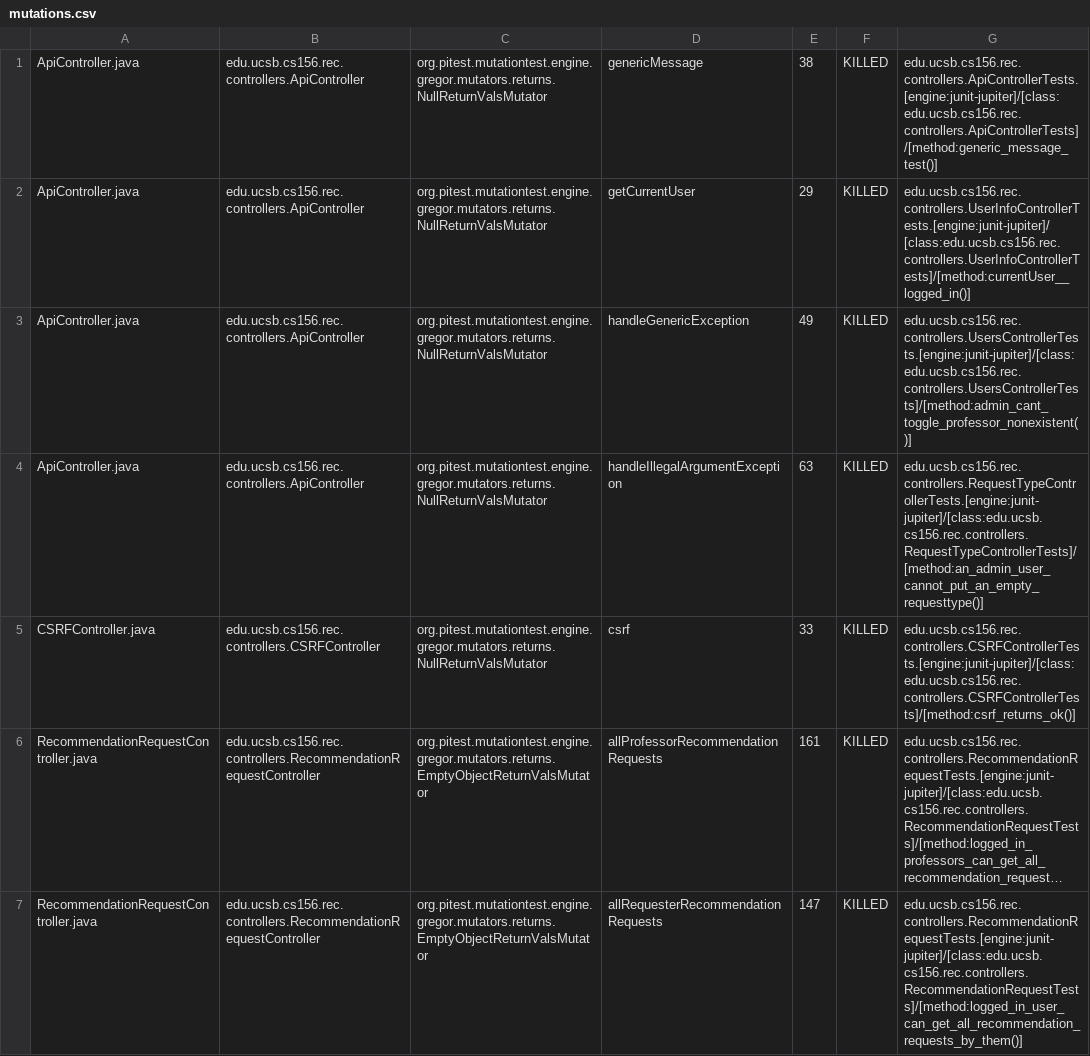
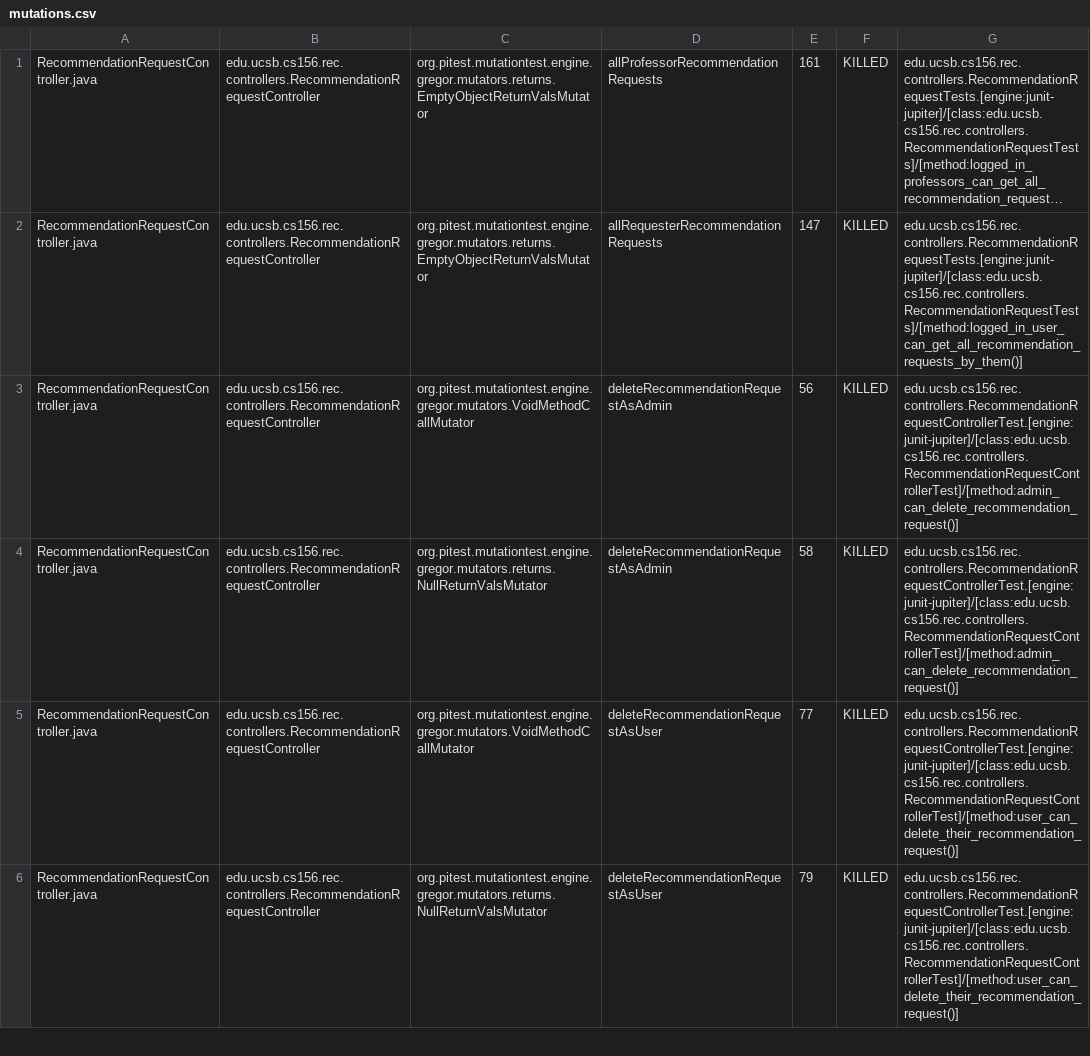
Before and after one commit to ucsb-cs156-f24/proj-rec-f24-08, a CSV file: prs/72/pitest/mutations.csv, drawn as a sheet; only a part is shown; the shorter side is filled out with more unchanged rows; long unchanged cells end in …; removed rows and columns are numbered as before the commit, all else as after; the diff covers the shown part only; the diff names each change by its address in the sheet, - before the commit and + after, or states it on an @@ line.

Commit message:
Deploying to gh-pages from @ ucsb-cs156-f24/proj-rec-f24-08@93339656e0d48dc143fd7f782e0a8ac17fff6a6c 🚀

```diff
--- a/prs/72/pitest/mutations.csv
+++ b/prs/72/pitest/mutations.csv
@@ row 1 moved to row 70: ApiController.java @@
-row 2: ApiController.java | edu.ucsb.cs156.rec.controllers.ApiController | org.pitest.mutationtest.engine.gregor.mutators.returns.NullReturnValsMutator | getCurrentUser | 29 | KILLED | edu.ucsb.cs156.rec.controllers.UserInfoControllerTests.[engine:junit-jupiter]/[class:edu.ucsb.cs156.rec.controllers.UserInfoControllerTests]/[method:currentUser__logged_in()]
-row 3: ApiController.java | edu.ucsb.cs156.rec.controllers.ApiController | org.pitest.mutationtest.engine.gregor.mutators.returns.NullReturnValsMutator | handleGenericException | 49 | KILLED | edu.ucsb.cs156.rec.controllers.UsersControllerTests.[engine:junit-jupiter]/[class:edu.ucsb.cs156.rec.controllers.UsersControllerTests]/[method:admin_cant_toggle_professor_nonexistent()]
-row 4: ApiController.java | edu.ucsb.cs156.rec.controllers.ApiController | org.pitest.mutationtest.engine.gregor.mutators.returns.NullReturnValsMutator | handleIllegalArgumentException | 63 | KILLED | edu.ucsb.cs156.rec.controllers.RequestTypeControllerTests.[engine:junit-jupiter]/[class:edu.ucsb.cs156.rec.controllers.RequestTypeControllerTests]/[method:an_admin_user_cannot_put_an_empty_requesttype()]
@@ row 5 moved to row 78: CSRFController.java @@
```
Also changed, not shown: 6 added rows, 3 removed rows, 13 moved rows and 6 edited cells elsewhere in this file, 11 other files.
